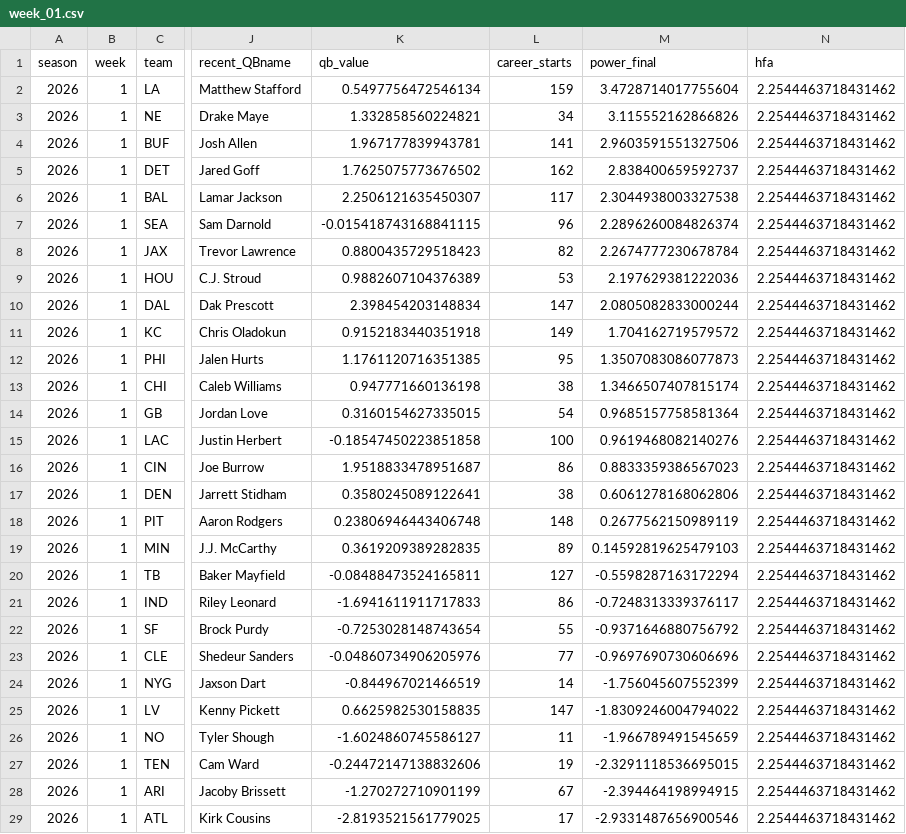
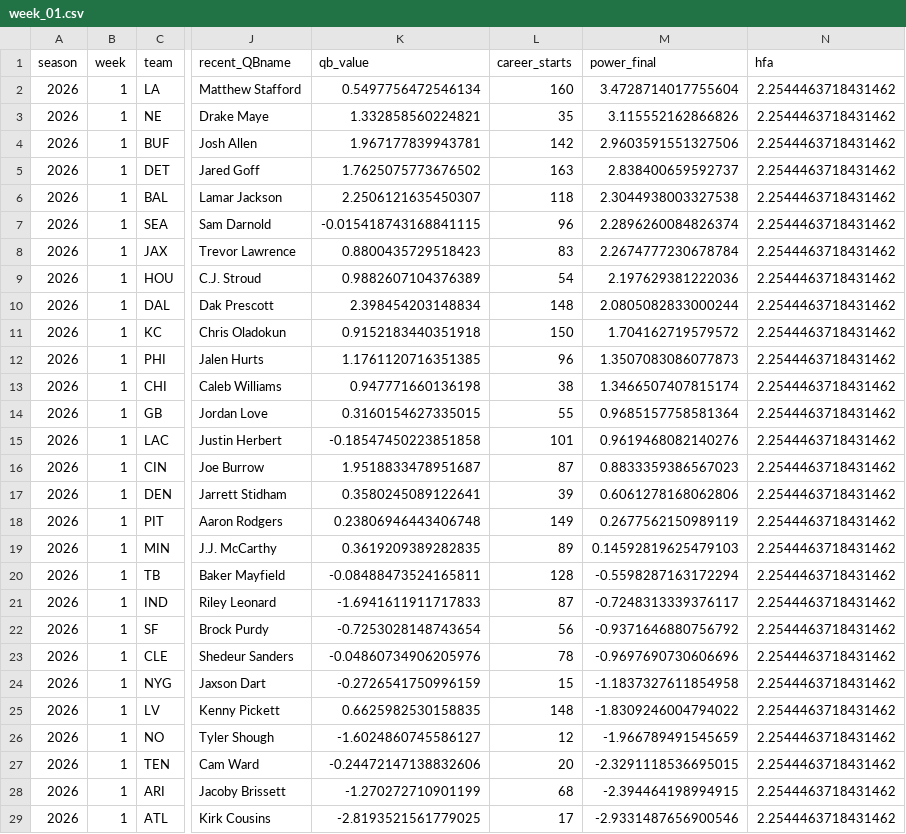
Before and after one commit to trashduty/football-testgrounds, a CSV file: output/nfl/2026/weekly/week_01.csv, drawn as a sheet; only a part is shown, gaps mark what is left out; the diff covers the shown part only; the diff names each change by its address in the sheet, - before the commit and + after, or states it on an @@ line.

```diff
--- a/output/nfl/2026/weekly/week_01.csv
+++ b/output/nfl/2026/weekly/week_01.csv
-L2 (career_starts): 159
+L2 (career_starts): 160
-L3 (career_starts): 34
+L3 (career_starts): 35
-L4 (career_starts): 141
+L4 (career_starts): 142
-L5 (career_starts): 162
+L5 (career_starts): 163
-L6 (career_starts): 117
+L6 (career_starts): 118
-L8 (career_starts): 82
+L8 (career_starts): 83
-L9 (career_starts): 53
+L9 (career_starts): 54
-L10 (career_starts): 147
+L10 (career_starts): 148
-L11 (career_starts): 149
+L11 (career_starts): 150
-L12 (career_starts): 95
+L12 (career_starts): 96
-L14 (career_starts): 54
+L14 (career_starts): 55
-L15 (career_starts): 100
+L15 (career_starts): 101
-L16 (career_starts): 86
+L16 (career_starts): 87
-L17 (career_starts): 38
+L17 (career_starts): 39
-L18 (career_starts): 148
+L18 (career_starts): 149
-L20 (career_starts): 127
+L20 (career_starts): 128
-L21 (career_starts): 86
+L21 (career_starts): 87
-L22 (career_starts): 55
+L22 (career_starts): 56
-L23 (career_starts): 77
+L23 (career_starts): 78
-K24 (qb_value): -0.844967021466519
+K24 (qb_value): -0.2726541750996159
-L24 (career_starts): 14
+L24 (career_starts): 15
-M24 (power_final): -1.756045607552399
+M24 (power_final): -1.1837327611854958
-L25 (career_starts): 147
+L25 (career_starts): 148
-L26 (career_starts): 11
+L26 (career_starts): 12
-L27 (career_starts): 19
+L27 (career_starts): 20
-L28 (career_starts): 67
+L28 (career_starts): 68
```
Also changed, not shown: 4 edited cells elsewhere in this file, output/nfl/2026/weekly/week_02.csv, 7 other files.
